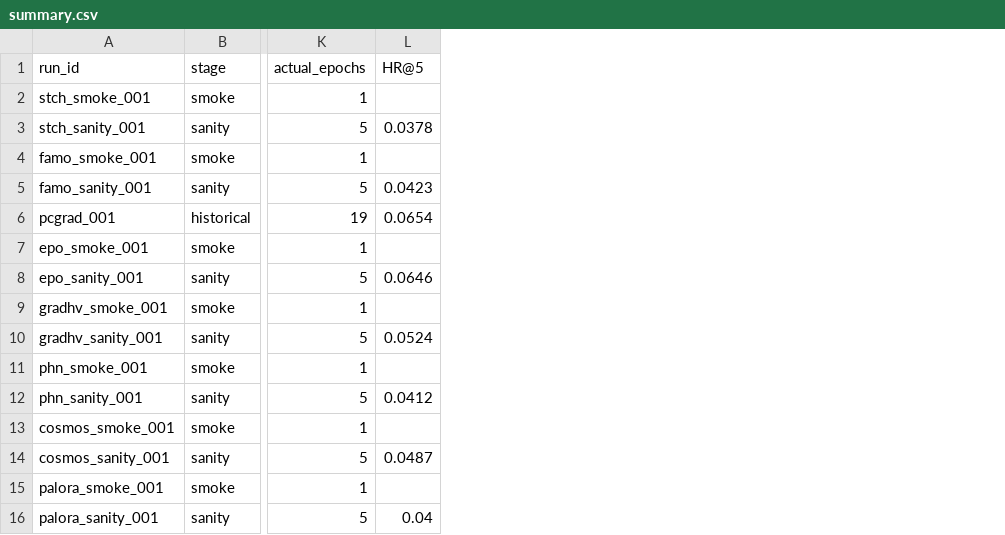
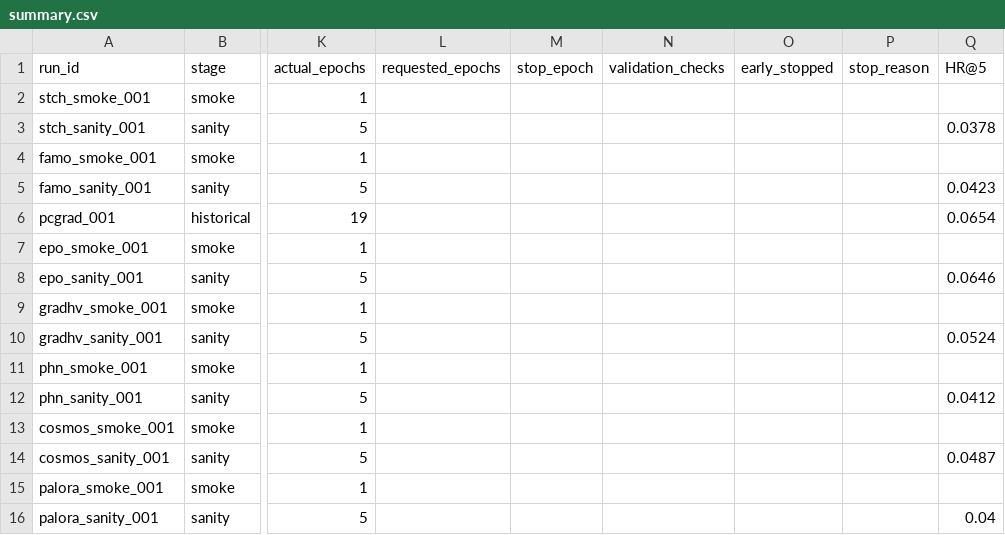
Before and after one commit to berdov/diplom, a CSV file: experiments/moo_8families/runs/summary.csv, drawn as a sheet; only a part is shown, gaps mark what is left out; the diff names each change by its address in the sheet, - before the commit and + after, or states it on an @@ line.

```diff
--- a/experiments/moo_8families/runs/summary.csv
+++ b/experiments/moo_8families/runs/summary.csv
+column L (requested_epochs), empty
+column M (stop_epoch), empty
+column N (validation_checks), empty
+column O (early_stopped), empty
+column P (stop_reason), empty
```
Also changed, not shown: 10 other files.
